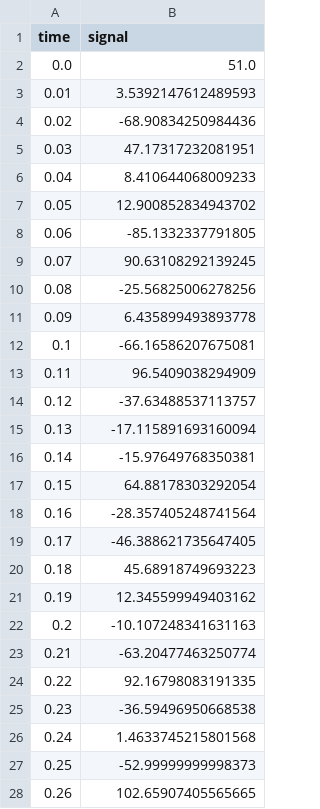
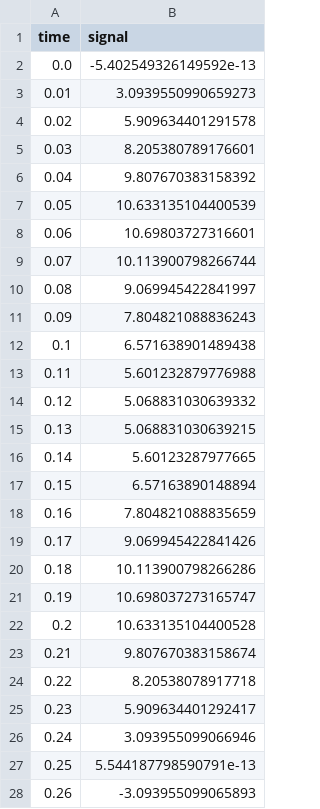
Before and after one commit to NeveenMohamed/DSP-Task1-Team3-Sampling-Theory-Studio, a CSV file: num.csv, drawn as a sheet; only a part is shown; the diff covers the shown part only.

```diff
--- a/num.csv
+++ b/num.csv
@@ -1,28 +1,28 @@
 time,signal
-0.0,51.0
-0.01,3.5392147612489593
-0.02,-68.90834250984436
-0.03,47.17317232081951
-0.04,8.410644068009233
-0.05,12.900852834943702
-0.06,-85.1332337791805
-0.07,90.63108292139245
-0.08,-25.56825006278256
-0.09,6.435899493893778
-0.1,-66.16586207675081
-0.11,96.5409038294909
-0.12,-37.63488537113757
-0.13,-17.115891693160094
-0.14,-15.97649768350381
-0.15,64.88178303292054
-0.16,-28.357405248741564
-0.17,-46.388621735647405
-0.18,45.68918749693223
-0.19,12.345599949403162
-0.2,-10.107248341631163
-0.21,-63.20477463250774
-0.22,92.16798083191335
-0.23,-36.59496950668538
-0.24,1.4633745215801568
-0.25,-52.99999999998373
-0.26,102.65907405565665
+0.0,-5.402549326149592e-13
+0.01,3.0939550990659273
+0.02,5.909634401291578
+0.03,8.205380789176601
+0.04,9.807670383158392
+0.05,10.633135104400539
+0.06,10.69803727316601
+0.07,10.113900798266744
+0.08,9.069945422841997
+0.09,7.804821088836243
+0.1,6.571638901489438
+0.11,5.601232879776988
+0.12,5.068831030639332
+0.13,5.068831030639215
+0.14,5.60123287977665
+0.15,6.57163890148894
+0.16,7.804821088835659
+0.17,9.069945422841426
+0.18,10.113900798266286
+0.19,10.698037273165747
+0.2,10.633135104400528
+0.21,9.807670383158674
+0.22,8.20538078917718
+0.23,5.909634401292417
+0.24,3.093955099066946
+0.25,5.544187798590791e-13
+0.26,-3.093955099065893
```
Also changed, not shown: 73 edited cells elsewhere in this file, 2 other files.
